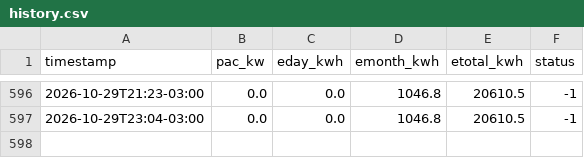
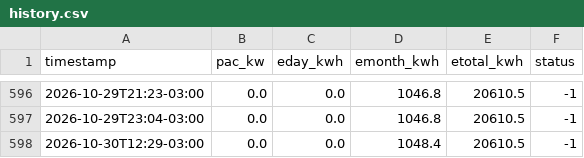
Before and after one commit to IbyangaEdi/UsinaSolar, a CSV file: data/history.csv, drawn as a sheet; only a part is shown, gaps mark what is left out; the diff names each change by its address in the sheet, - before the commit and + after, or states it on an @@ line.

```diff
--- a/data/history.csv
+++ b/data/history.csv
+row 598: 2026-10-30T12:29-03:00 | 0.0 | 0.0 | 1048.4 | 20610.5 | -1
```
Also changed, not shown: 2 other files.
